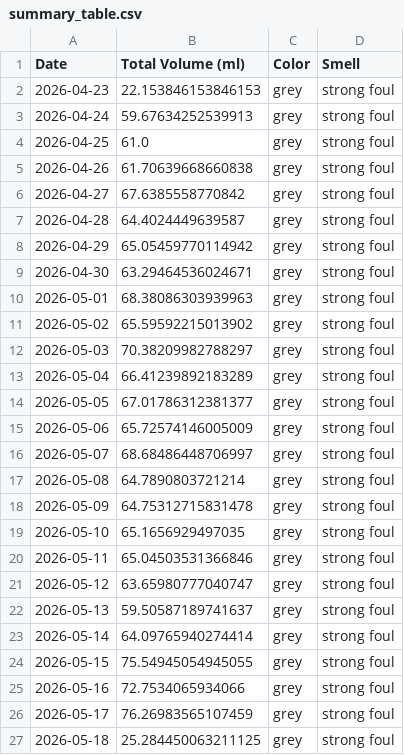
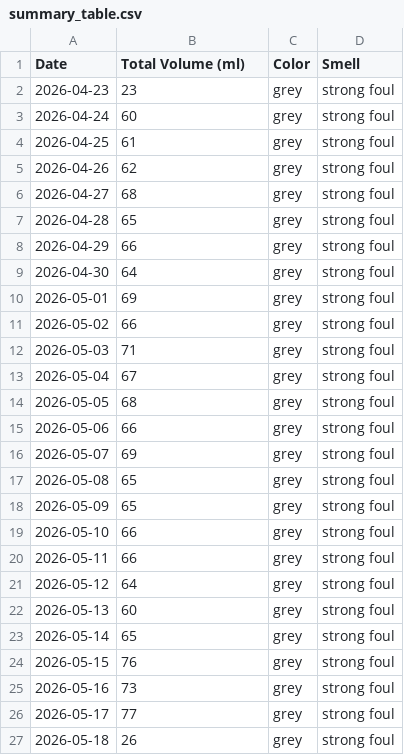
Before and after one commit to michaelyp/calculator, a CSV file: summary_table.csv, drawn as a sheet.

```diff
--- a/summary_table.csv
+++ b/summary_table.csv
@@ -1,27 +1,27 @@
 Date,Total Volume (ml),Color,Smell
-2026-04-23,22.153846153846153,grey,strong foul
-2026-04-24,59.67634252539913,grey,strong foul
-2026-04-25,61.0,grey,strong foul
-2026-04-26,61.70639668660838,grey,strong foul
-2026-04-27,67.6385558770842,grey,strong foul
-2026-04-28,64.4024449639587,grey,strong foul
-2026-04-29,65.05459770114942,grey,strong foul
-2026-04-30,63.29464536024671,grey,strong foul
-2026-05-01,68.38086303939963,grey,strong foul
-2026-05-02,65.59592215013902,grey,strong foul
-2026-05-03,70.38209982788297,grey,strong foul
-2026-05-04,66.41239892183289,grey,strong foul
-2026-05-05,67.01786312381377,grey,strong foul
-2026-05-06,65.72574146005009,grey,strong foul
-2026-05-07,68.68486448706997,grey,strong foul
-2026-05-08,64.7890803721214,grey,strong foul
-2026-05-09,64.75312715831478,grey,strong foul
-2026-05-10,65.1656929497035,grey,strong foul
-2026-05-11,65.04503531366846,grey,strong foul
-2026-05-12,63.65980777040747,grey,strong foul
-2026-05-13,59.50587189741637,grey,strong foul
-2026-05-14,64.09765940274414,grey,strong foul
-2026-05-15,75.54945054945055,grey,strong foul
-2026-05-16,72.7534065934066,grey,strong foul
-2026-05-17,76.26983565107459,grey,strong foul
-2026-05-18,25.284450063211125,grey,strong foul
+2026-04-23,23,grey,strong foul
+2026-04-24,60,grey,strong foul
+2026-04-25,61,grey,strong foul
+2026-04-26,62,grey,strong foul
+2026-04-27,68,grey,strong foul
+2026-04-28,65,grey,strong foul
+2026-04-29,66,grey,strong foul
+2026-04-30,64,grey,strong foul
+2026-05-01,69,grey,strong foul
+2026-05-02,66,grey,strong foul
+2026-05-03,71,grey,strong foul
+2026-05-04,67,grey,strong foul
+2026-05-05,68,grey,strong foul
+2026-05-06,66,grey,strong foul
+2026-05-07,69,grey,strong foul
+2026-05-08,65,grey,strong foul
+2026-05-09,65,grey,strong foul
+2026-05-10,66,grey,strong foul
+2026-05-11,66,grey,strong foul
+2026-05-12,64,grey,strong foul
+2026-05-13,60,grey,strong foul
+2026-05-14,65,grey,strong foul
+2026-05-15,76,grey,strong foul
+2026-05-16,73,grey,strong foul
+2026-05-17,77,grey,strong foul
+2026-05-18,26,grey,strong foul
```
